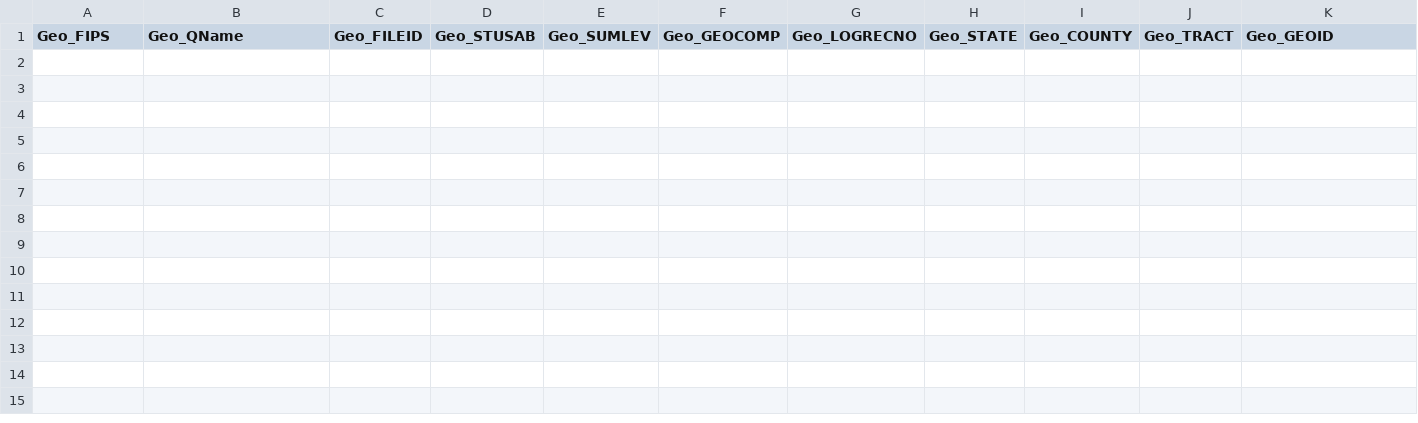
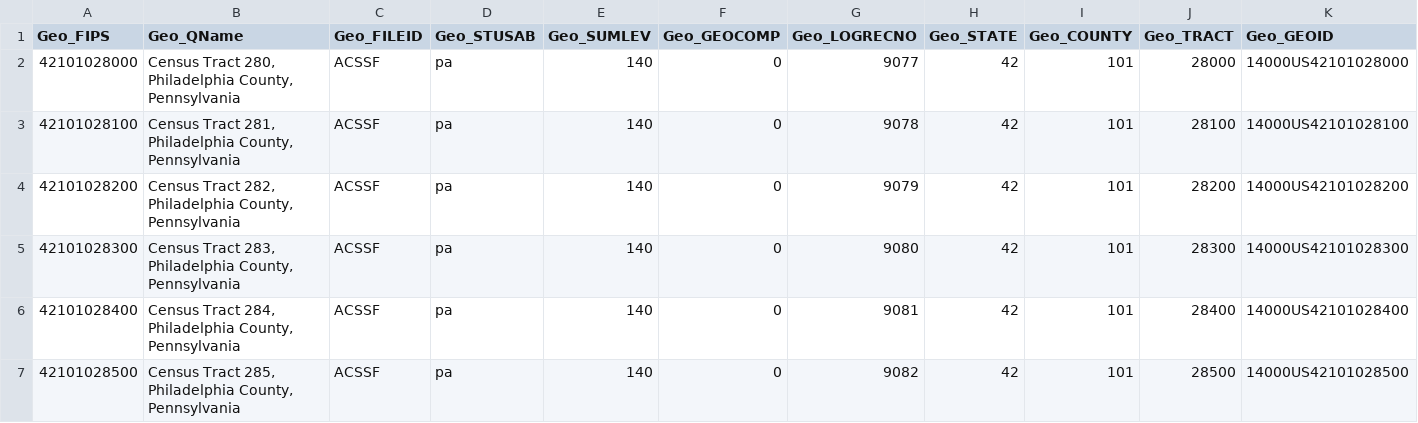
Before and after one commit to oarenaucla/phillygis, a CSV file: Group Assignments/Race/census_subset.csv, drawn as a sheet; only a part is shown; rows hold the shown columns only; the diff names each change by its address in the sheet, - before the commit and + after, or states it on an @@ line.

```diff
--- a/Group Assignments/Race/census_subset.csv
+++ b/Group Assignments/Race/census_subset.csv
+row 2: 42101028000 | Census Tract 280, Philadelphia County, Pennsylvania | ACSSF | pa | 140 | 0 | 9077 | 42 | 101 | 28000 | 14000US42101028000
+row 3: 42101028100 | Census Tract 281, Philadelphia County, Pennsylvania | ACSSF | pa | 140 | 0 | 9078 | 42 | 101 | 28100 | 14000US42101028100
+row 4: 42101028200 | Census Tract 282, Philadelphia County, Pennsylvania | ACSSF | pa | 140 | 0 | 9079 | 42 | 101 | 28200 | 14000US42101028200
+row 5: 42101028300 | Census Tract 283, Philadelphia County, Pennsylvania | ACSSF | pa | 140 | 0 | 9080 | 42 | 101 | 28300 | 14000US42101028300
+row 6: 42101028400 | Census Tract 284, Philadelphia County, Pennsylvania | ACSSF | pa | 140 | 0 | 9081 | 42 | 101 | 28400 | 14000US42101028400
+row 7: 42101028500 | Census Tract 285, Philadelphia County, Pennsylvania | ACSSF | pa | 140 | 0 | 9082 | 42 | 101 | 28500 | 14000US42101028500
```
Also changed, not shown: 5 other files.
